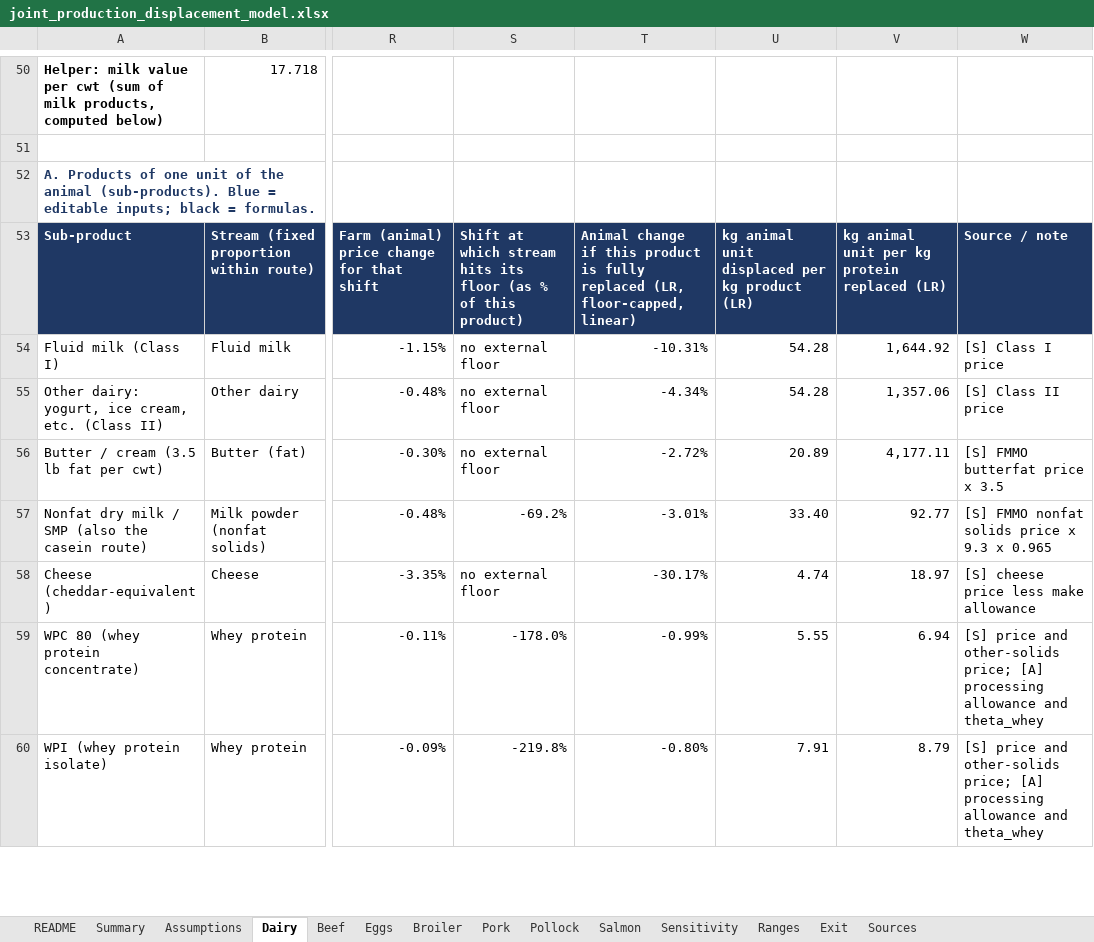
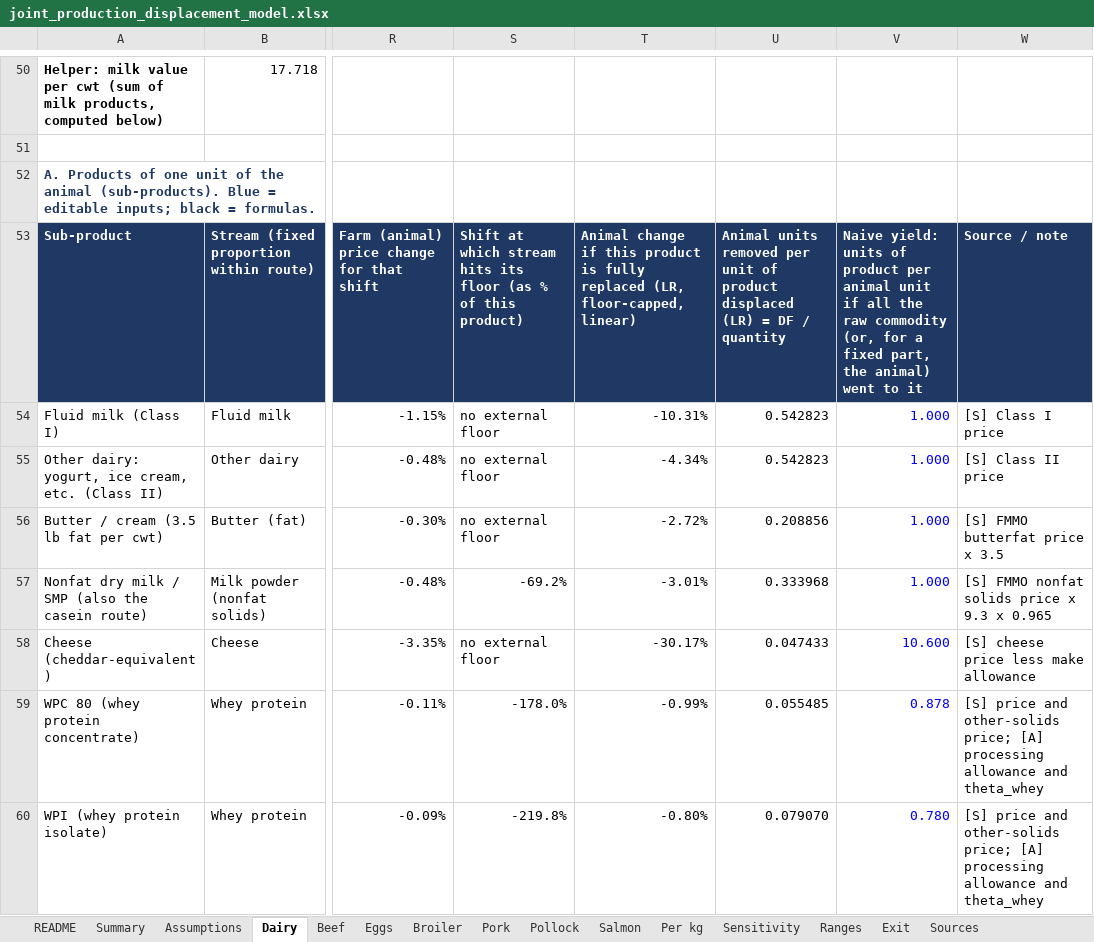
Before and after one commit to lodewijkvandermeer/joint-production-displacement, an Excel workbook: workbook/joint_production_displacement_model.xlsx, sheet Dairy, drawn as a sheet; only a part is shown, gaps mark what is left out; values as stored, in another font and other column widths than the file's, no borders; charts and pictures not drawn; the diff covers the shown part only; the diff names each change by its address in the sheet, - before the commit and + after, or states it on an @@ line.

```diff
--- a/workbook/joint_production_displacement_model.xlsx (sheet Dairy)
+++ b/workbook/joint_production_displacement_model.xlsx (sheet Dairy)
+sheet tab: Per kg
-U53: kg animal unit displaced per kg product (LR)
+U53: Animal units removed per unit of product displaced (LR) = DF / quantity
-V53: kg animal unit per kg protein replaced (LR)
+V53: Naive yield: units of product per animal unit if all the raw commodity (or, for a fixed part, the animal) went to it
-U54:U55: 54.28
+U54:U55: 0.542823
-V54: 1,644.92
+V54: 1.000
-V54:V60 text colour: black
+V54:V60 text colour: #0000FF
-V55: 1,357.06
+V55: 1.000
-U56: 20.89
+U56: 0.208856
-V56: 4,177.11
+V56: 1.000
-U57: 33.40
+U57: 0.333968
-V57: 92.77
+V57: 1.000
-U58: 4.74
+U58: 0.047433
-V58: 18.97
+V58: 10.600
-U59: 5.55
+U59: 0.055485
-V59: 6.94
+V59: 0.878
-U60: 7.91
+U60: 0.079070
-V60: 8.79
+V60: 0.780
```
Also changed, not shown: 11 edited cells and cell formats elsewhere in this sheet, sheet Summary, sheet Pork, sheet Broiler, sheet Beef, sheet Pollock, sheet Eggs, 2 more sheets, charts or pictures, 25 other files.
